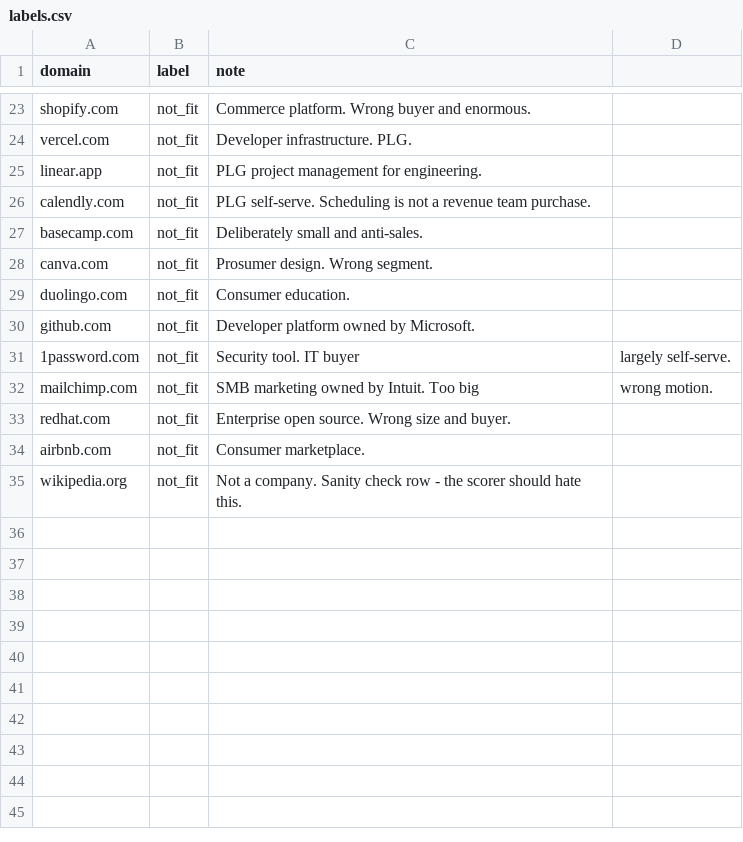
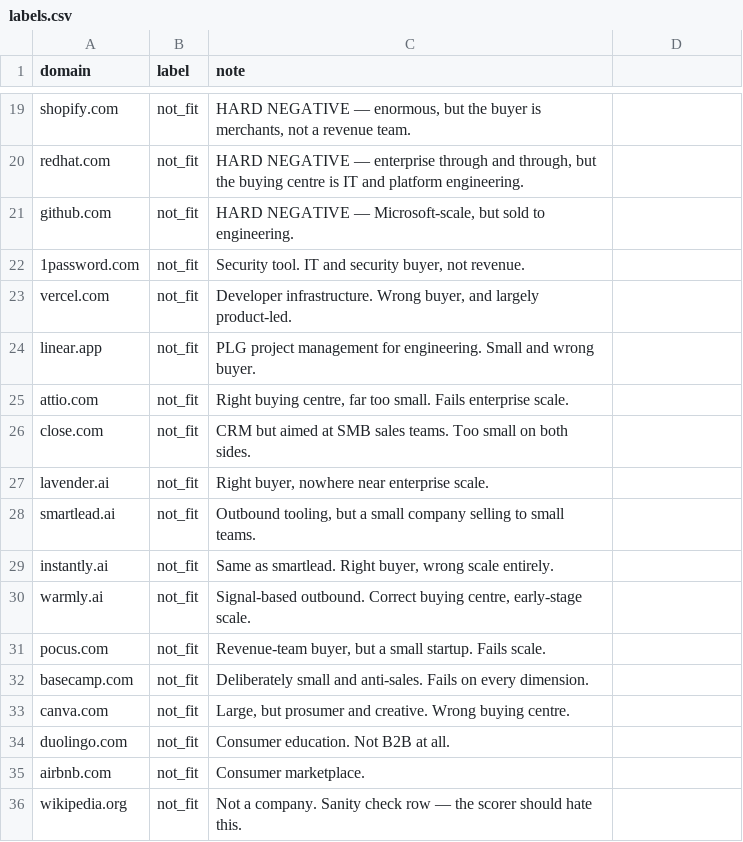
Before and after one commit to affanee/icp-scorer, a CSV file: evals/labels.csv, drawn as a sheet; only a part is shown, gaps mark what is left out; removed rows and columns are numbered as before the commit, all else as after; the diff covers the shown part only; the diff names each change by its address in the sheet, - before the commit and + after, or states it on an @@ line.

Commit message:
Switch to enterprise ICP; add Gemini provider; fix .env loading

```diff
--- a/evals/labels.csv
+++ b/evals/labels.csv
-C19 (note): Commerce platform. Wrong buyer and enormous.
+C19 (note): HARD NEGATIVE — enormous, but the buyer is merchants, not a revenue team.
+row 20: redhat.com | not_fit | HARD NEGATIVE — enterprise through and through, but the buying centre is IT and platform engineering.
+row 21: github.com | not_fit | HARD NEGATIVE — Microsoft-scale, but sold to engineering.
+row 22: 1password.com | not_fit | Security tool. IT and security buyer, not revenue.
-C23 (note): Developer infrastructure. PLG.
+C23 (note): Developer infrastructure. Wrong buyer, and largely product-led.
-C24 (note): …for engineering.
+C24 (note): …for engineering. Small and wrong buyer.
-A25 (domain): calendly.com
+A25 (domain): attio.com
-C25 (note): PLG self-serve. Scheduling is not a revenue team purchase.
+C25 (note): Right buying centre, far too small. Fails enterprise scale.
+row 26: close.com | not_fit | CRM but aimed at SMB sales teams. Too small on both sides.
+row 27: lavender.ai | not_fit | Right buyer, nowhere near enterprise scale.
+row 28: smartlead.ai | not_fit | Outbound tooling, but a small company selling to small teams.
+row 29: instantly.ai | not_fit | Same as smartlead. Right buyer, wrong scale entirely.
+row 30: warmly.ai | not_fit | Signal-based outbound. Correct buying centre, early-stage scale.
+row 31: pocus.com | not_fit | Revenue-team buyer, but a small startup. Fails scale.
-C32 (note): …and anti-sales.
+C32 (note): …and anti-sales. Fails on every dimension.
-C33 (note): Prosumer design. Wrong segment.
+C33 (note): Large, but prosumer and creative. Wrong buying centre.
-C34 (note): Consumer education.
+C34 (note): Consumer education. Not B2B at all.
-row 30: github.com | not_fit | Developer platform owned by Microsoft.
-row 31: 1password.com | not_fit | Security tool. IT buyer | largely self-serve.
-row 32: mailchimp.com | not_fit | SMB marketing owned by Intuit. Too big | wrong motion.
-row 33: redhat.com | not_fit | Enterprise open source. Wrong size and buyer.
-C36 (note): …check row - the scorer…
+C36 (note): …check row — the scorer…
```
Also changed, not shown: 11 added rows, 15 removed rows and 6 edited cells elsewhere in this file, 10 other files.
